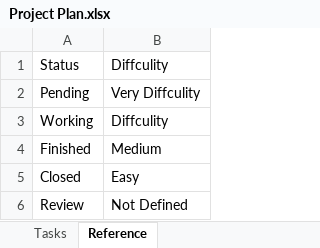
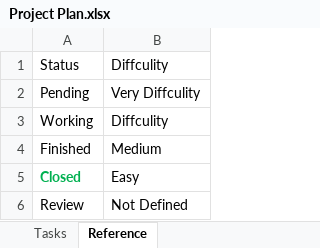
Before and after one commit to pthdnq/csharp-project-nduang, an Excel workbook: Plan/Project Plan.xlsx, sheet Reference, drawn as a sheet; values as stored, in another font and other column widths than the file's, no borders; the diff names each change by its address in the sheet, - before the commit and + after, or states it on an @@ line.

```diff
--- a/Plan/Project Plan.xlsx (sheet Reference)
+++ b/Plan/Project Plan.xlsx (sheet Reference)
@@ A5 bold: off → on, text colour: black → #00B050 @@
```
Also changed, not shown: sheet Tasks.
